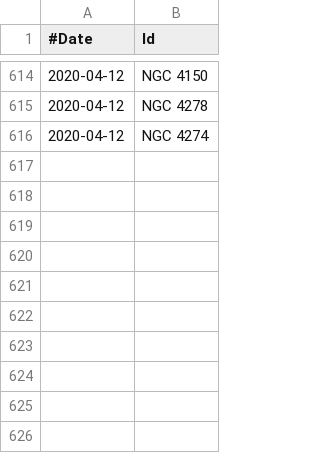
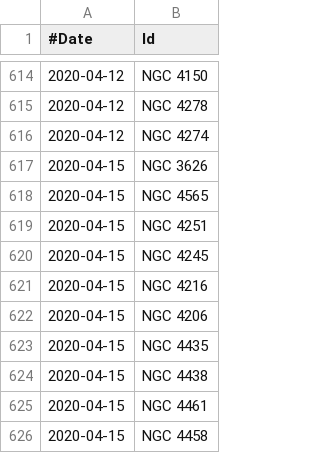
Before and after one commit to jonathanacross/astrodb, a TSV file: data/observations.tsv, drawn as a sheet; only a part is shown, gaps mark what is left out.

Commit message:
adding observations for 2020-04-15

```diff
--- a/data/observations.tsv
+++ b/data/observations.tsv
@@ -616 +616,11 @@
 2020-04-12	NGC 4274
+2020-04-15	NGC 3626
+2020-04-15	NGC 4565
+2020-04-15	NGC 4251
+2020-04-15	NGC 4245
+2020-04-15	NGC 4216
+2020-04-15	NGC 4206
+2020-04-15	NGC 4435
+2020-04-15	NGC 4438
+2020-04-15	NGC 4461
+2020-04-15	NGC 4458
```
Also changed, not shown: data/objects.tsv.
